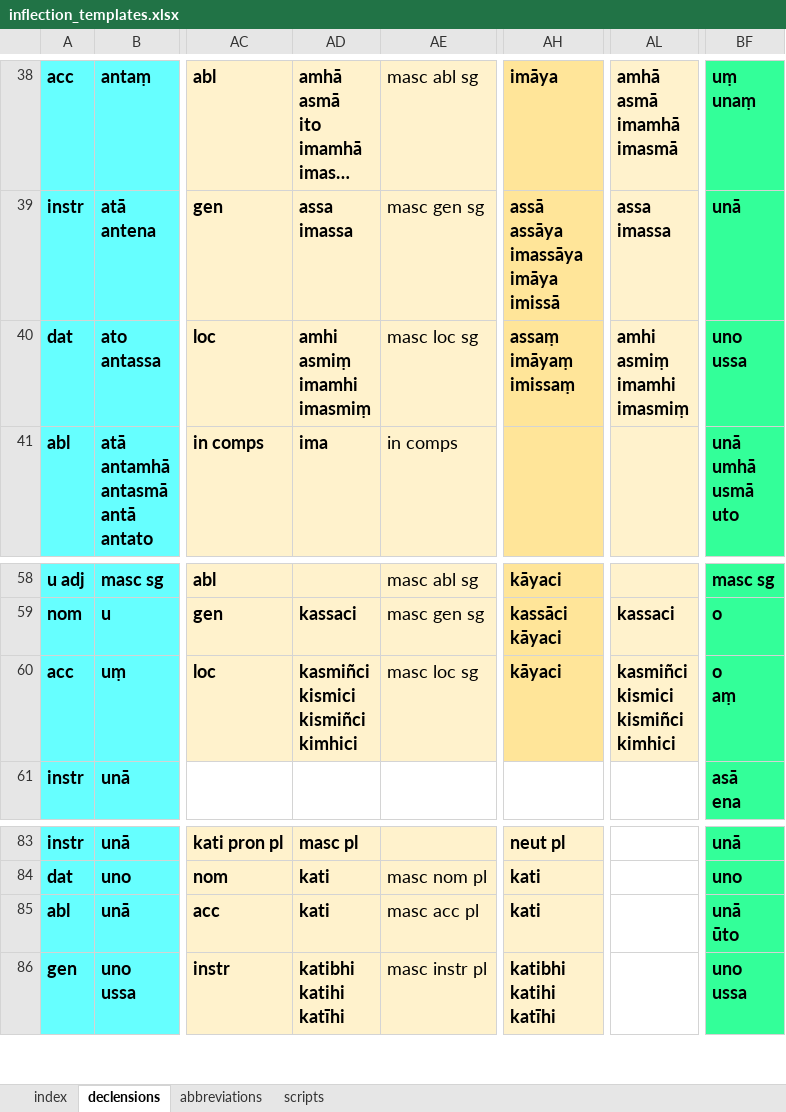
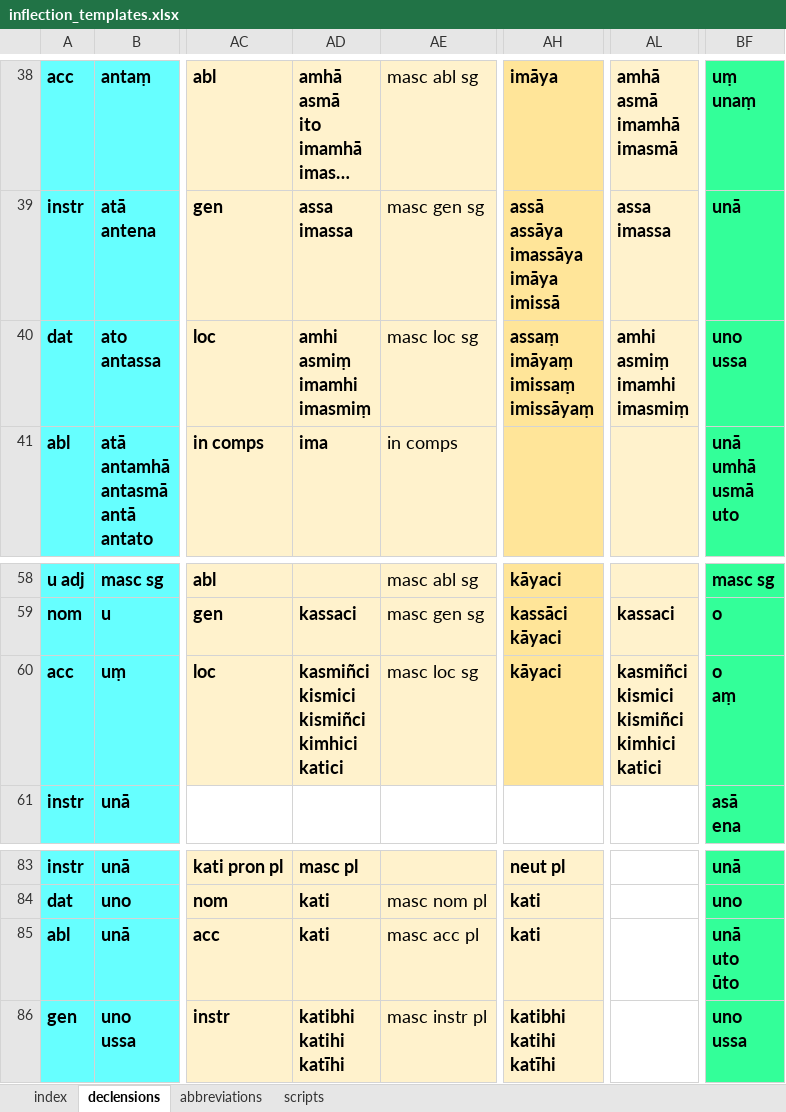
Before and after one commit to digitalpalidictionary/dpd-db, an Excel workbook: db/inflections/inflection_templates.xlsx, sheet declensions, drawn as a sheet; only a part is shown, gaps mark what is left out; long unchanged cells end in …; values as stored, in another font and other column widths than the file's, no borders; ↵ is a line break in a cell; the diff names each change by its address in the sheet, - before the commit and + after, or states it on an @@ line.

Commit message:
data update

```diff
--- a/db/inflections/inflection_templates.xlsx (sheet declensions)
+++ b/db/inflections/inflection_templates.xlsx (sheet declensions)
-AH40: assaṃ ↵ imāyaṃ ↵ imissaṃ
+AH40: assaṃ ↵ imāyaṃ ↵ imissaṃ ↵ imissāyaṃ
-AD60: kasmiñci ↵ kismici ↵ kismiñci ↵ kimhici
+AD60: kasmiñci ↵ kismici ↵ kismiñci ↵ kimhici ↵ katici
-AL60: kasmiñci ↵ kismici ↵ kismiñci ↵ kimhici
+AL60: kasmiñci ↵ kismici ↵ kismiñci ↵ kimhici ↵ katici
-BF85: unā ↵ ūto
+BF85: unā ↵ uto ↵ ūto
```
Also changed, not shown: 14 other files.
